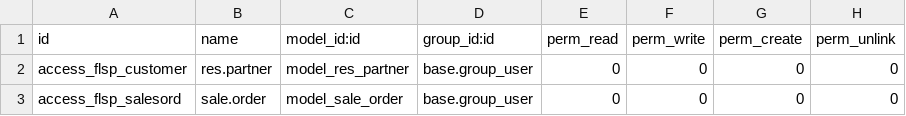
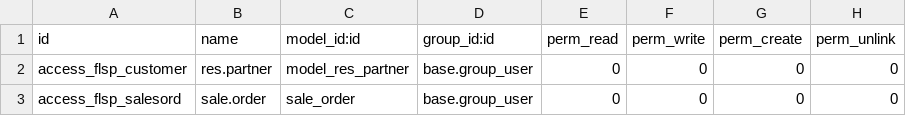
Before and after one commit to odoo-smg/firstlight, a CSV file: flsp-salesorder/security/ir.model.access.csv, drawn as a sheet.

Commit message:
Update ir.model.access.csv

```diff
--- a/flsp-salesorder/security/ir.model.access.csv
+++ b/flsp-salesorder/security/ir.model.access.csv
@@ -2,2 +2,2 @@ id,name,model_id:id,group_id:id,perm_read,perm_write,perm_create,perm_unlink
 access_flsp_customer,res.partner,model_res_partner,base.group_user,0,0,0,0
-access_flsp_salesord,sale.order,model_sale_order,base.group_user,0,0,0,0
+access_flsp_salesord,sale.order,sale_order,base.group_user,0,0,0,0
```
